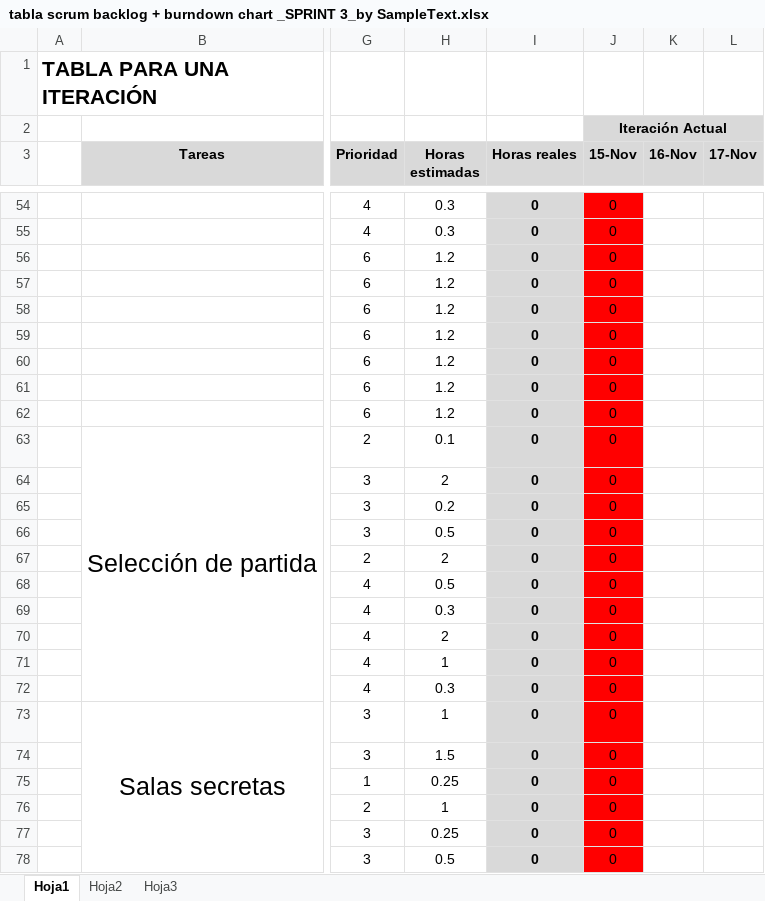
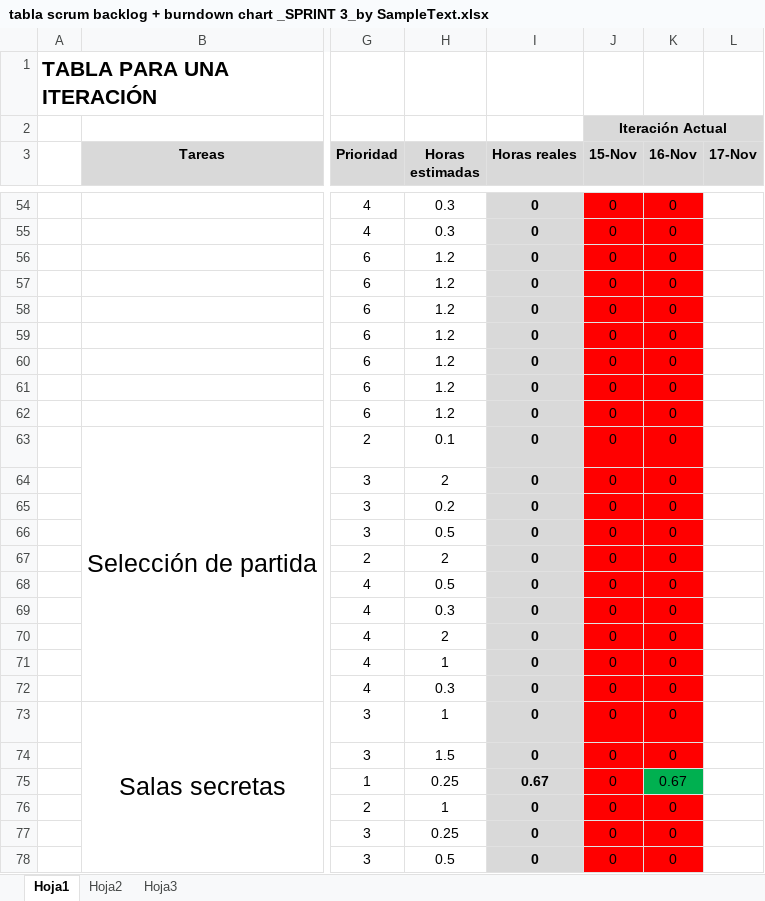
Before and after one commit to devildrake/MAP_LegendOfRadev, an Excel workbook: tabla scrum backlog + burndown chart _SPRINT 3_by SampleText.xlsx, sheet Hoja1, drawn as a sheet; only a part is shown, gaps mark what is left out; values as stored, in another font and other column widths than the file's, no borders; charts and pictures not drawn; the diff covers the shown part only; the diff names each change by its address in the sheet, - before the commit and + after, or states it on an @@ line.

```diff
--- a/tabla scrum backlog + burndown chart _SPRINT 3_by SampleText.xlsx (sheet Hoja1)
+++ b/tabla scrum backlog + burndown chart _SPRINT 3_by SampleText.xlsx (sheet Hoja1)
-K54:K74 (16-Nov): (empty)
+K54:K74 (16-Nov): 0
-K54:K74 fill: none
+K54:K74 fill: #FF0000
-I75 (Horas reales): 0
+I75 (Horas reales): 0.67
-K75 (16-Nov): (empty)
+K75 (16-Nov): 0.67
-K75 fill: none
+K75 fill: #00B050
-K76:K78 (16-Nov): (empty)
+K76:K78 (16-Nov): 0
-K76:K78 fill: none
+K76:K78 fill: #FF0000
```
Also changed, not shown: 1 added row, 1 removed row, 132 edited cells and cell formats elsewhere in this sheet, charts or pictures.
